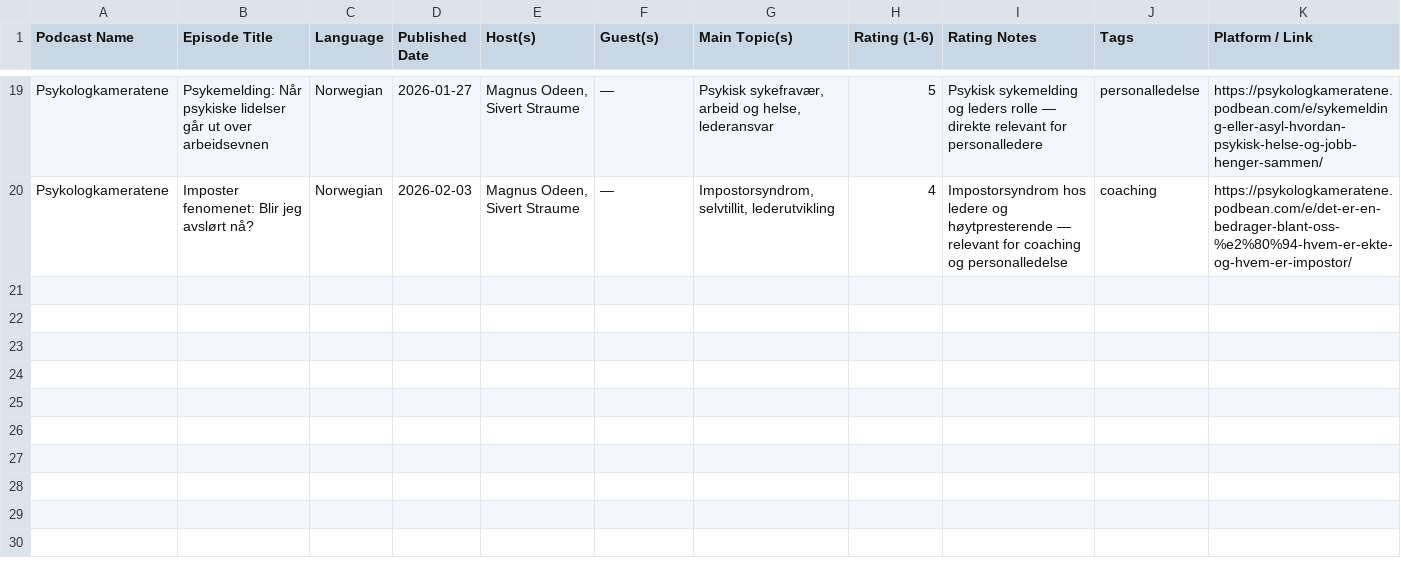
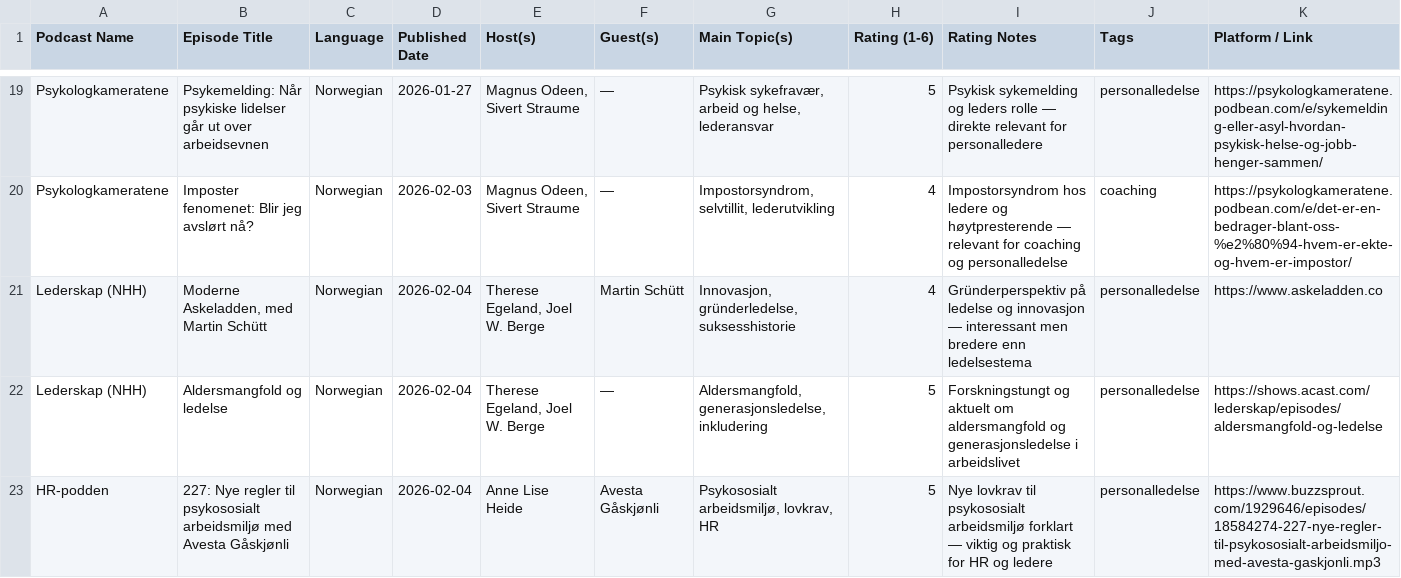
Before and after one commit to cathrinei/LedelsespodClaude, a CSV file: Ledelsepod_arkiv.csv, drawn as a sheet; only a part is shown, gaps mark what is left out.

```diff
--- a/Ledelsepod_arkiv.csv
+++ b/Ledelsepod_arkiv.csv
@@ -20 +20,4 @@ Psykologkameratene,Psykemelding: Når psykiske lidelser går ut over arbeidsevne
 Psykologkameratene,Imposter fenomenet: Blir jeg avslørt nå?,Norwegian,2026-02-03,"Magnus Odeen, Sivert Straume",—,"Impostorsyndrom, selvtillit, lederutvikling",4,Impostorsyndrom hos ledere og høytpresterende — relevant for coaching og personalledelse,coaching,https://psykologkameratene.podbean.com/e/det-er-en-bedrager-blant-oss-%e2%80%94-hvem-er-ekte-og-hvem-er-impostor/
+Lederskap (NHH),"Moderne Askeladden, med Martin Schütt",Norwegian,2026-02-04,"Therese Egeland, Joel W. Berge",Martin Schütt,"Innovasjon, gründerledelse, suksesshistorie",4,Gründerperspektiv på ledelse og innovasjon — interessant men bredere enn ledelsestema,personalledelse,https://www.askeladden.co
+Lederskap (NHH),Aldersmangfold og ledelse,Norwegian,2026-02-04,"Therese Egeland, Joel W. Berge",—,"Aldersmangfold, generasjonsledelse, inkludering",5,Forskningstungt og aktuelt om aldersmangfold og generasjonsledelse i arbeidslivet,personalledelse,https://shows.acast.com/lederskap/episodes/aldersmangfold-og-ledelse
+HR-podden,227: Nye regler til psykososialt arbeidsmiljø med Avesta Gåskjønli,Norwegian,2026-02-04,Anne Lise Heide,Avesta Gåskjønli,"Psykososialt arbeidsmiljø, lovkrav, HR",5,Nye lovkrav til psykososialt arbeidsmiljø forklart — viktig og praktisk for HR og ledere,personalledelse,https://www.buzzsprout.com/1929646/episodes/18584274-227-nye-regler-til-psykososialt-arbeidsmiljo-med-avesta-gaskjonli.mp3
```
Also changed, not shown: Ledelsepod.csv, 2 other files.
